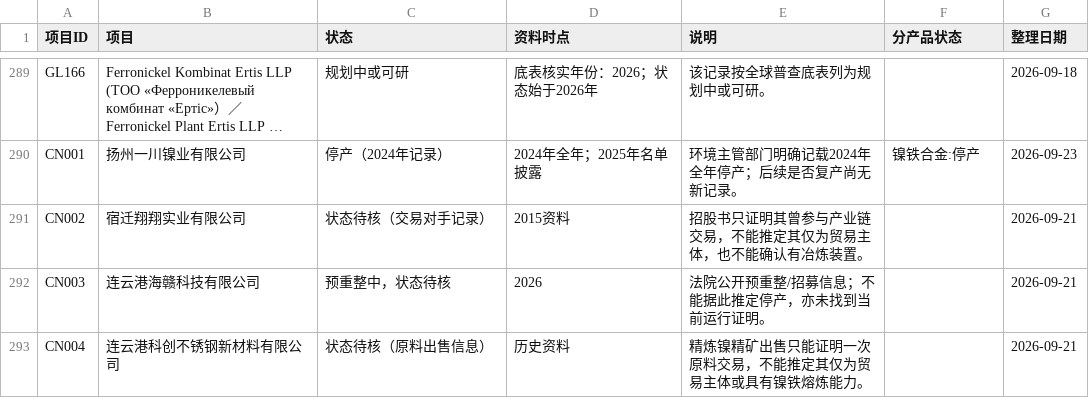
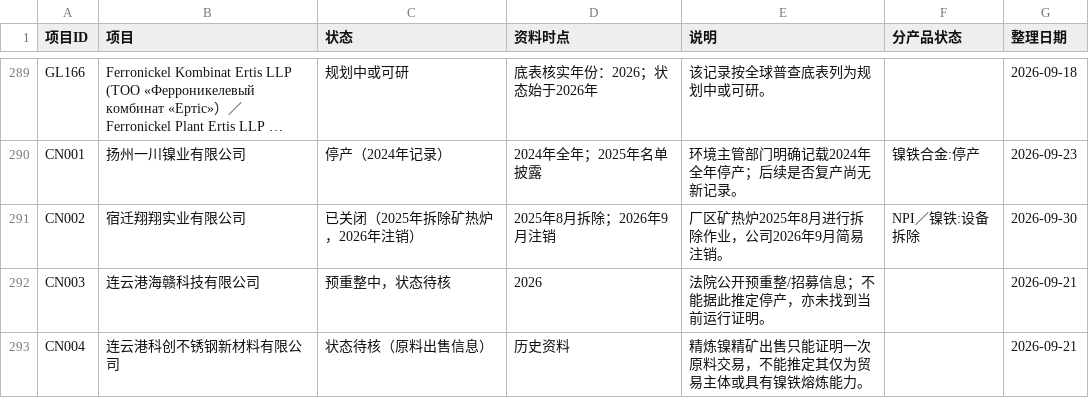
Before and after one commit to bc050603/indonesia-nickel, a CSV file: library/project-status.csv, drawn as a sheet; only a part is shown, gaps mark what is left out; long unchanged cells end in …; the diff covers the shown part only; the diff names each change by its address in the sheet, - before the commit and + after, or states it on an @@ line.

```diff
--- a/library/project-status.csv
+++ b/library/project-status.csv
-C291 (状态): 状态待核（交易对手记录）
+C291 (状态): 已关闭（2025年拆除矿热炉，2026年注销）
-D291 (资料时点): 2015资料
+D291 (资料时点): 2025年8月拆除；2026年9月注销
-E291 (说明): 招股书只证明其曾参与产业链交易，不能推定其仅为贸易主体，也不能确认有冶炼装置。
+E291 (说明): 厂区矿热炉2025年8月进行拆除作业，公司2026年9月简易注销。
-F291 (分产品状态): (empty)
+F291 (分产品状态): NPI／镍铁:设备拆除
-G291 (整理日期): 2026-09-21
+G291 (整理日期): 2026-09-30
```
Also changed, not shown: 26 edited cells elsewhere in this file, library/global-register.csv, library/project-history.csv, 16 other files.
